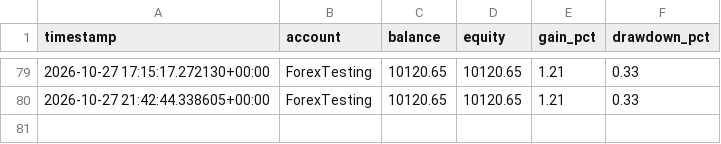
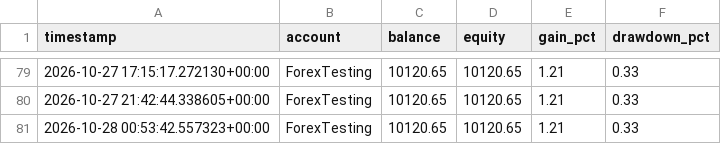
Before and after one commit to Jawa00007/ema-200-cross-alert, a CSV file: data/mt5_history.csv, drawn as a sheet; only a part is shown, gaps mark what is left out.

```diff
--- a/data/mt5_history.csv
+++ b/data/mt5_history.csv
@@ -80 +80,2 @@ timestamp,account,balance,equity,gain_pct,drawdown_pct
 2026-10-27 21:42:44.338605+00:00,ForexTesting,10120.65,10120.65,1.21,0.33
+2026-10-28 00:53:42.557323+00:00,ForexTesting,10120.65,10120.65,1.21,0.33
```
Also changed, not shown: 1 other file.
